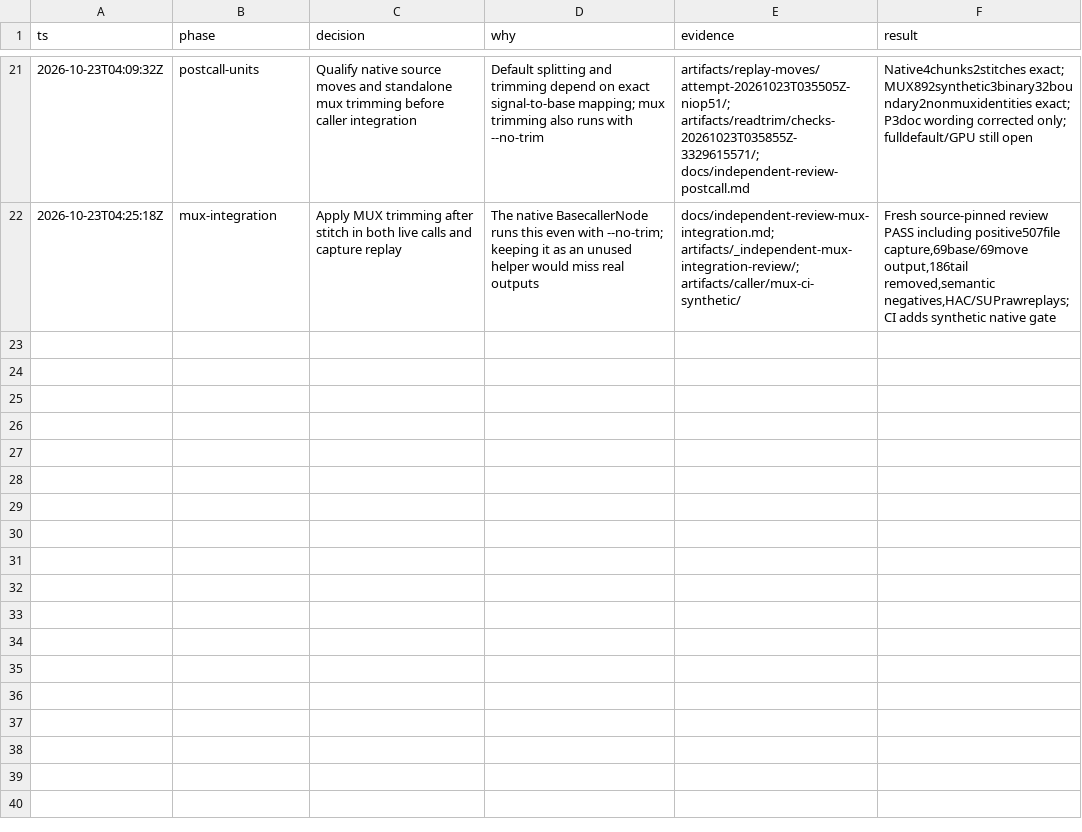
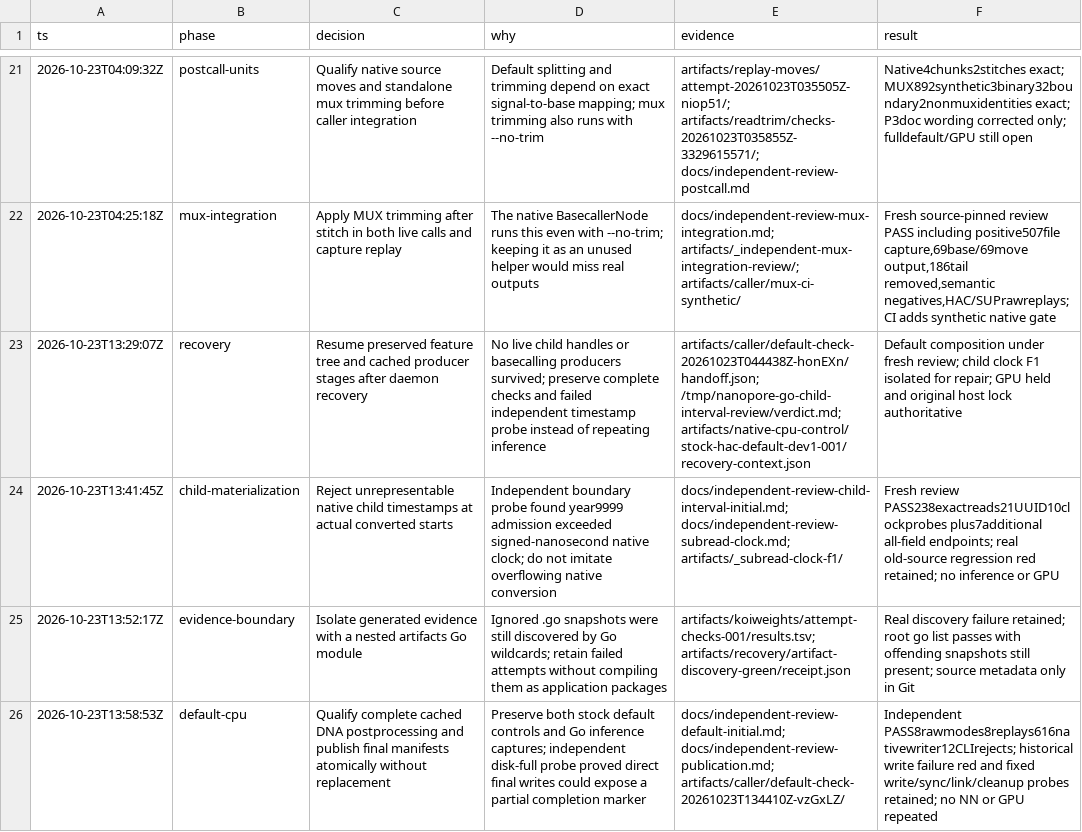
Before and after one commit to Jakeelamb/nanopore_basecaller_go, a TSV file: decisions.tsv, drawn as a sheet; only a part is shown, gaps mark what is left out.

Commit message:
Compose default DNA calling with atomic processed captures

```diff
--- a/decisions.tsv
+++ b/decisions.tsv
@@ -22 +22,5 @@ ts	phase	decision	why	evidence	result
 2026-10-23T04:25:18Z	mux-integration	Apply MUX trimming after stitch in both live calls and capture replay	The native BasecallerNode runs this even with --no-trim; keeping it as an unused helper would miss real outputs	docs/independent-review-mux-integration.md; artifacts/_independent-mux-integration-review/; artifacts/caller/mux-ci-synthetic/	Fresh source-pinned review PASS including positive507file capture,69base/69move output,186tail removed,semantic negatives,HAC/SUPrawreplays; CI adds synthetic native gate
+2026-10-23T13:29:07Z	recovery	Resume preserved feature tree and cached producer stages after daemon recovery	No live child handles or basecalling producers survived; preserve complete checks and failed independent timestamp probe instead of repeating inference	artifacts/caller/default-check-20261023T044438Z-honEXn/handoff.json; /tmp/nanopore-go-child-interval-review/verdict.md; artifacts/native-cpu-control/stock-hac-default-dev1-001/recovery-context.json	Default composition under fresh review; child clock F1 isolated for repair; GPU held and original host lock authoritative
+2026-10-23T13:41:45Z	child-materialization	Reject unrepresentable native child timestamps at actual converted starts	Independent boundary probe found year9999 admission exceeded signed-nanosecond native clock; do not imitate overflowing native conversion	docs/independent-review-child-interval-initial.md; docs/independent-review-subread-clock.md; artifacts/_subread-clock-f1/	Fresh review PASS238exactreads21UUID10clockprobes plus7additional all-field endpoints; real old-source regression red retained; no inference or GPU
+2026-10-23T13:52:17Z	evidence-boundary	Isolate generated evidence with a nested artifacts Go module	Ignored .go snapshots were still discovered by Go wildcards; retain failed attempts without compiling them as application packages	artifacts/koiweights/attempt-checks-001/results.tsv; artifacts/recovery/artifact-discovery-green/receipt.json	Real discovery failure retained; root go list passes with offending snapshots still present; source metadata only in Git
+2026-10-23T13:58:53Z	default-cpu	Qualify complete cached DNA postprocessing and publish final manifests atomically without replacement	Preserve both stock default controls and Go inference captures; independent disk-full probe proved direct final writes could expose a partial completion marker	docs/independent-review-default-initial.md; docs/independent-review-publication.md; artifacts/caller/default-check-20261023T134410Z-vzGxLZ/	Independent PASS8rawmodes8replays616nativewriter12CLIrejects; historical write failure red and fixed write/sync/link/cleanup probes retained; no NN or GPU repeated
```
Also changed, not shown: 23 other files.
